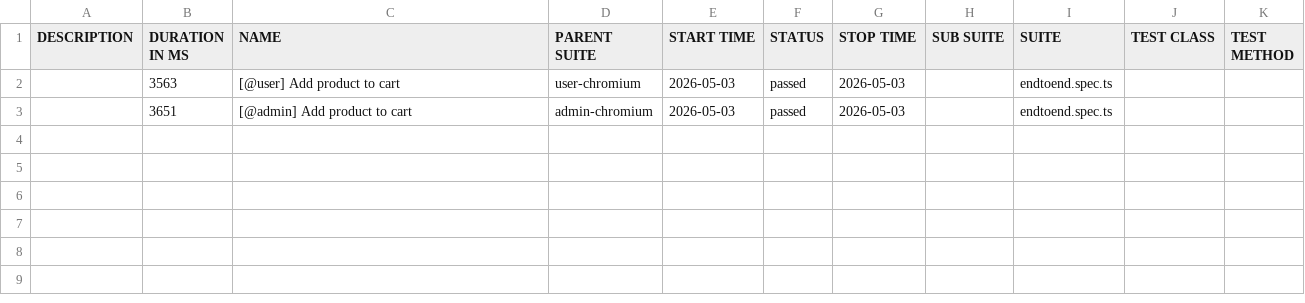
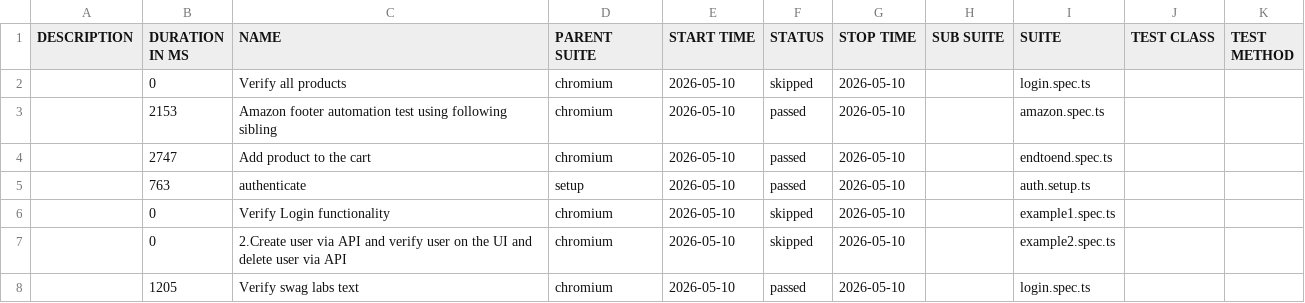
Before and after one commit to panitha48/Playwright-SwaglabsAutomation, a CSV file: data/suites.csv, drawn as a sheet.

```diff
--- a/data/suites.csv
+++ b/data/suites.csv
@@ -1,3 +1,8 @@
 "DESCRIPTION","DURATION IN MS","NAME","PARENT SUITE","START TIME","STATUS","STOP TIME","SUB SUITE","SUITE","TEST CLASS","TEST METHOD"
-"","3563","[@user] Add product to cart","user-chromium","2026-05-03","passed","2026-05-03","","endtoend.spec.ts","",""
-"","3651","[@admin] Add product to cart","admin-chromium","2026-05-03","passed","2026-05-03","","endtoend.spec.ts","",""
+"","0","Verify all products","chromium","2026-05-10","skipped","2026-05-10","","login.spec.ts","",""
+"","2153","Amazon footer automation test using following sibling","chromium","2026-05-10","passed","2026-05-10","","amazon.spec.ts","",""
+"","2747","Add product to the cart","chromium","2026-05-10","passed","2026-05-10","","endtoend.spec.ts","",""
+"","763","authenticate","setup","2026-05-10","passed","2026-05-10","","auth.setup.ts","",""
+"","0","Verify Login functionality","chromium","2026-05-10","skipped","2026-05-10","","example1.spec.ts","",""
+"","0","2.Create user via API and verify user on the UI and delete user via API","chromium","2026-05-10","skipped","2026-05-10","","example2.spec.ts","",""
+"","1205","Verify swag labs text","chromium","2026-05-10","passed","2026-05-10","","login.spec.ts","",""
```
Also changed, not shown: 40 other files.
